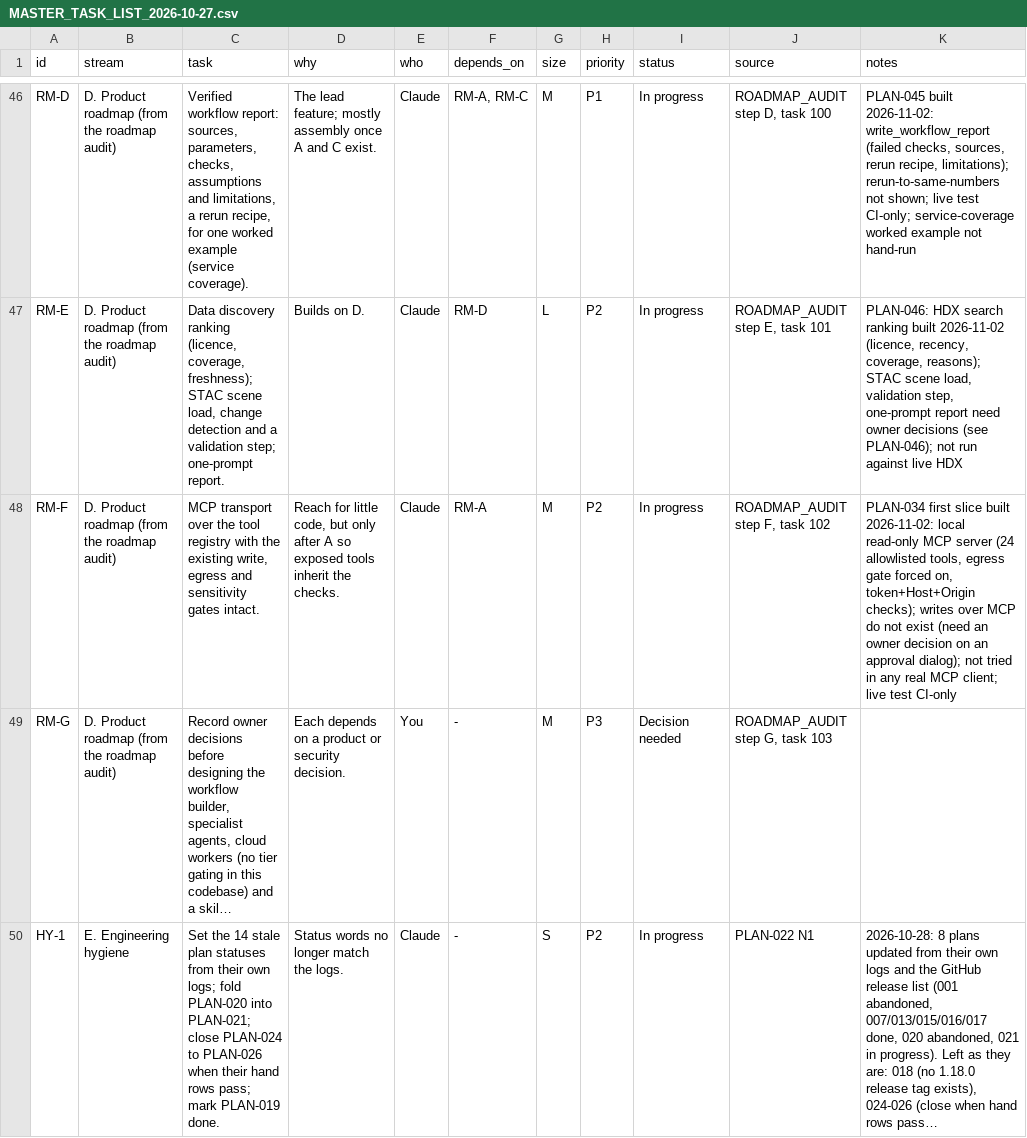
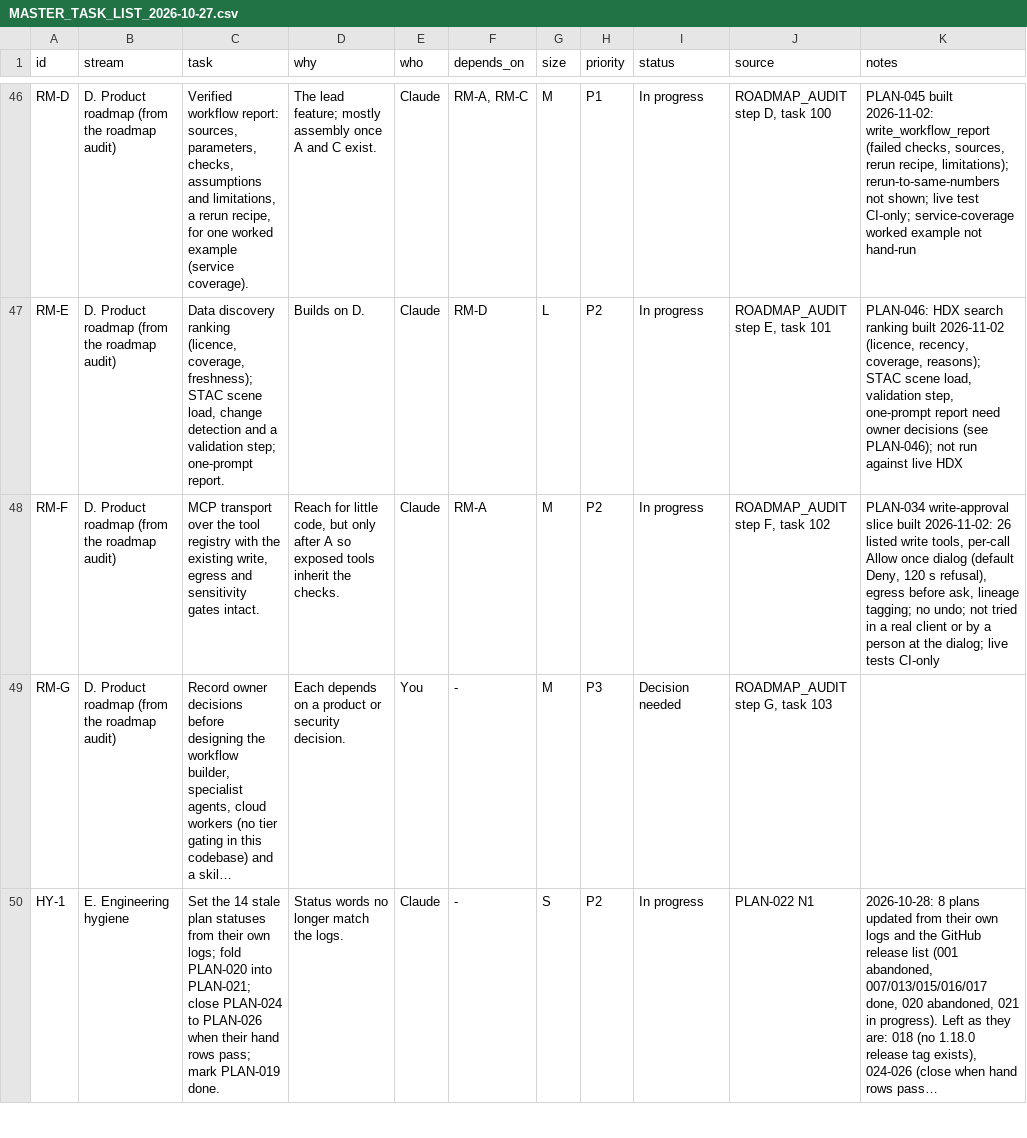
Before and after one commit to http-solution/cartogen-ai-qgis-plugin, a CSV file: docs/MASTER_TASK_LIST_2026-10-27.csv, drawn as a sheet; only a part is shown, gaps mark what is left out; long unchanged cells end in …; the diff names each change by its address in the sheet, - before the commit and + after, or states it on an @@ line.

```diff
--- a/docs/MASTER_TASK_LIST_2026-10-27.csv
+++ b/docs/MASTER_TASK_LIST_2026-10-27.csv
-K48 (notes): PLAN-034 first slice built 2026-11-02: local read-only MCP server (24 allowlisted tools, egress gate forced on, token+Host+Origin checks); writes over MCP do not exist (need an owner decision on an approval dialog); not tried in any real MCP client; live test CI-only
+K48 (notes): PLAN-034 write-approval slice built 2026-11-02: 26 listed write tools, per-call Allow once dialog (default Deny, 120 s refusal), egress before ask, lineage tagging; no undo; not tried in a real client or by a person at the dialog; live tests CI-only
```
Also changed, not shown: 10 other files.
